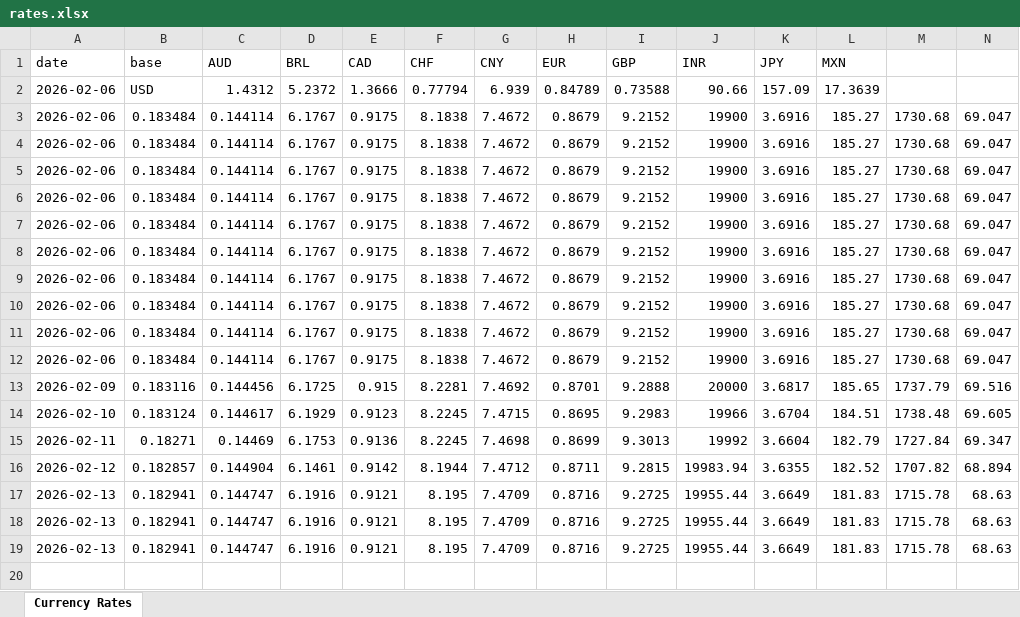
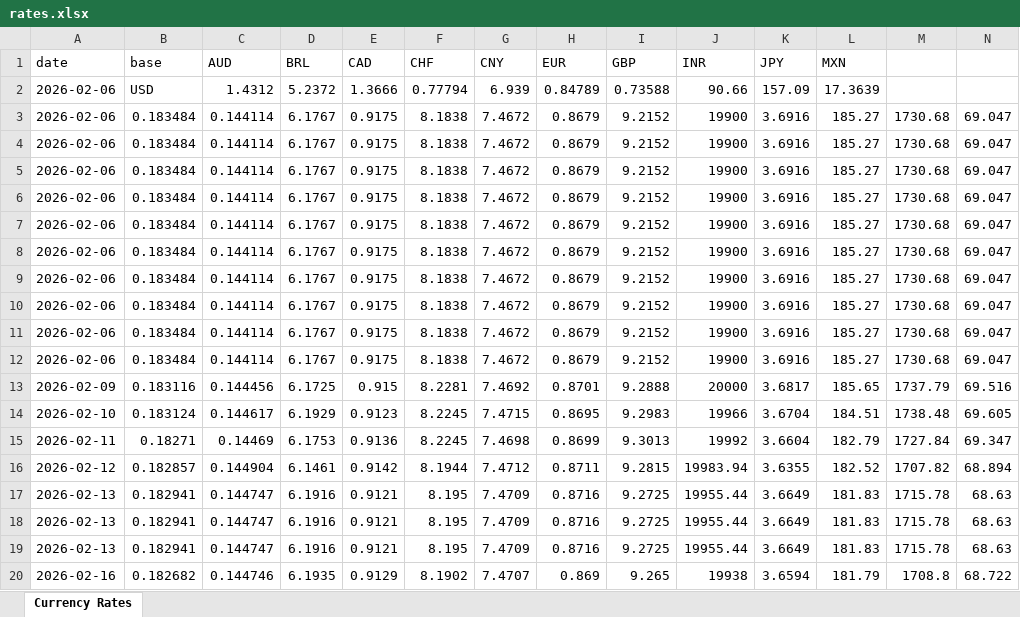
Before and after one commit to azmd9/Test, an Excel workbook: data/rates.xlsx, sheet Currency Rates, drawn as a sheet; only a part is shown; values as stored, in another font and other column widths than the file's, no borders; rows hold the shown columns only; the diff names each change by its address in the sheet, - before the commit and + after, or states it on an @@ line.

```diff
--- a/data/rates.xlsx (sheet Currency Rates)
+++ b/data/rates.xlsx (sheet Currency Rates)
+row 20: 2026-02-16 | 0.182682 | 0.144746 | 6.1935 | 0.9129 | 8.1902 | 7.4707 | 0.869 | 9.265 | 19938 | 3.6594 | 181.79 | 1708.8 | 68.722
```
Also changed, not shown: 2 other files.
